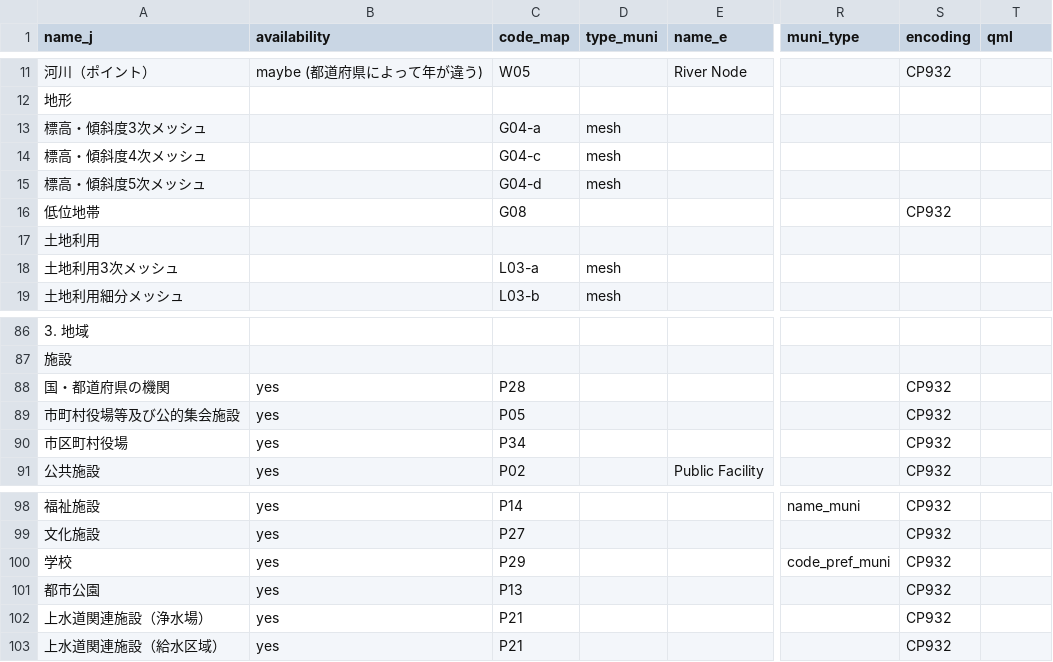
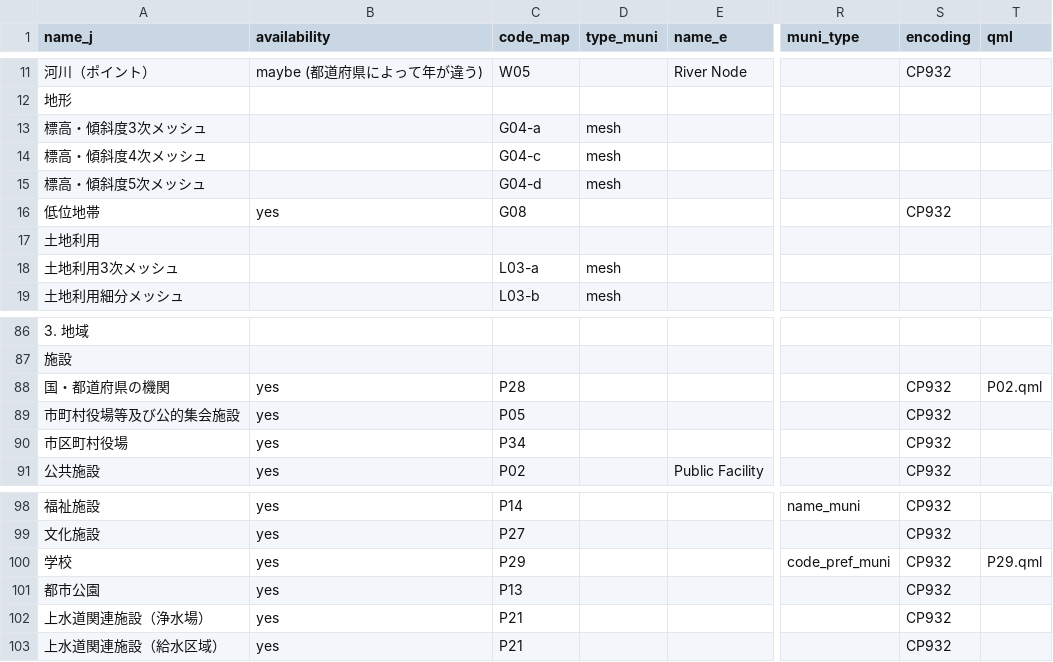
Before and after one commit to babayoshihiko/jpdata, a CSV file: csv/LandNumInfo_Full.csv, drawn as a sheet; only a part is shown, gaps mark what is left out; the diff names each change by its address in the sheet, - before the commit and + after, or states it on an @@ line.

```diff
--- a/csv/LandNumInfo_Full.csv
+++ b/csv/LandNumInfo_Full.csv
-B16 (availability): (empty)
+B16 (availability): yes
-T88 (qml): (empty)
+T88 (qml): P02.qml
-T100 (qml): (empty)
+T100 (qml): P29.qml
```
Also changed, not shown: 7 other files.
